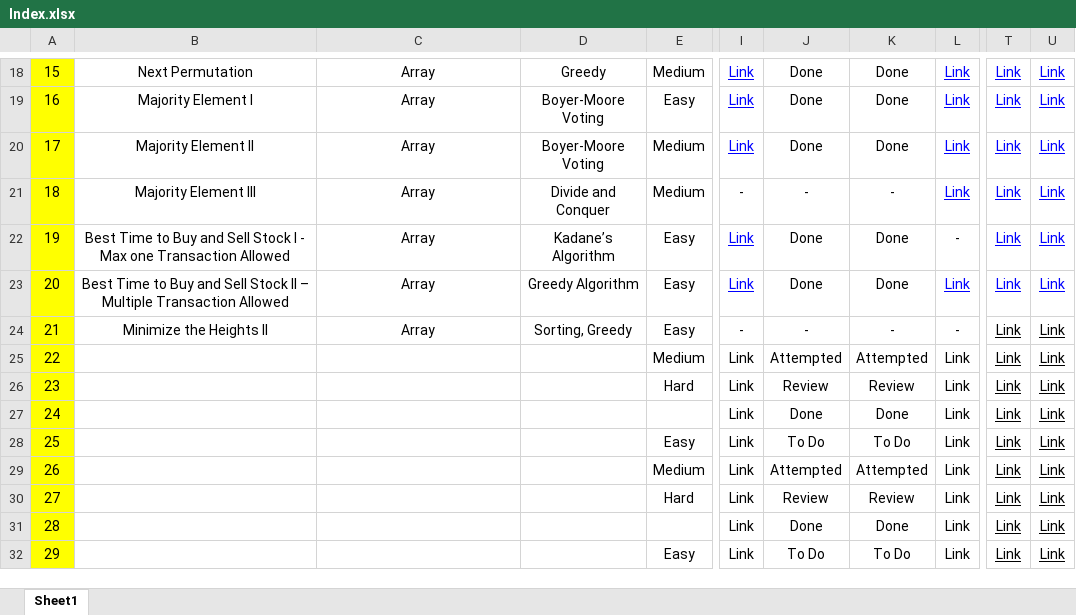
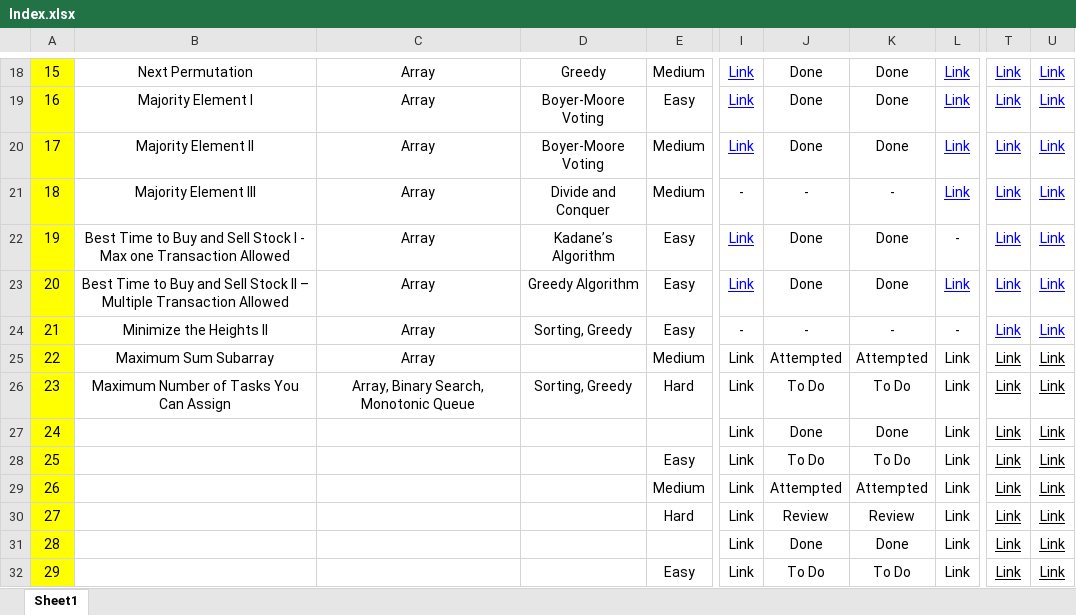
Before and after one commit to MuzammilMulla04/DSA, an Excel workbook: Resources/Index.xlsx, sheet Sheet1, drawn as a sheet; only a part is shown, gaps mark what is left out; values as stored, in another font and other column widths than the file's, no borders; conditional formats not drawn; the diff names each change by its address in the sheet, - before the commit and + after, or states it on an @@ line.

```diff
--- a/Resources/Index.xlsx (sheet Sheet1)
+++ b/Resources/Index.xlsx (sheet Sheet1)
-T24:U24 text colour: black
+T24:U24 text colour: #0000FF
-B25: (empty)
+B25: Maximum Sum Subarray
-C25: (empty)
+C25: Array
-B26: (empty)
+B26: Maximum Number of Tasks You Can Assign
-C26: (empty)
+C26: Array, Binary Search, Monotonic Queue
-D26: (empty)
+D26: Sorting, Greedy
-J26: Review
+J26: To Do
-K26: Review
+K26: To Do
```
Also changed, not shown: 15 other files.
